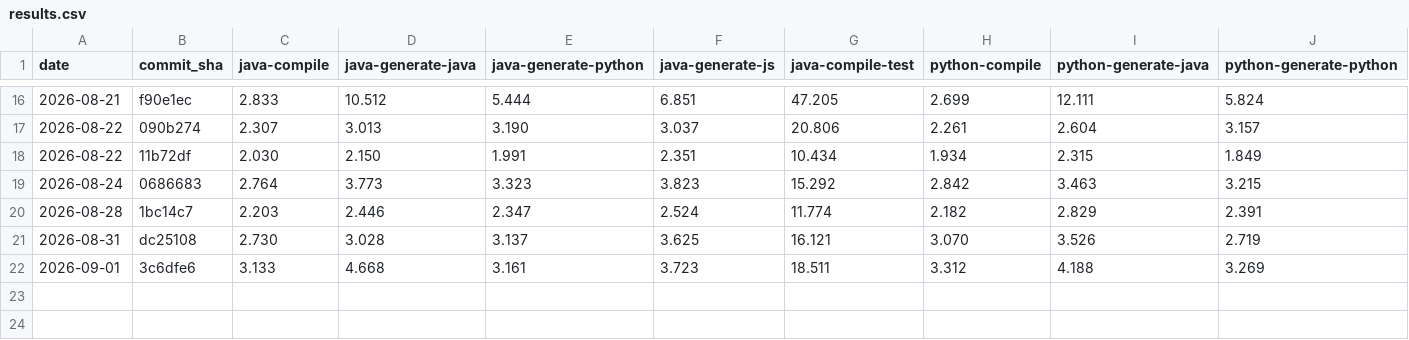
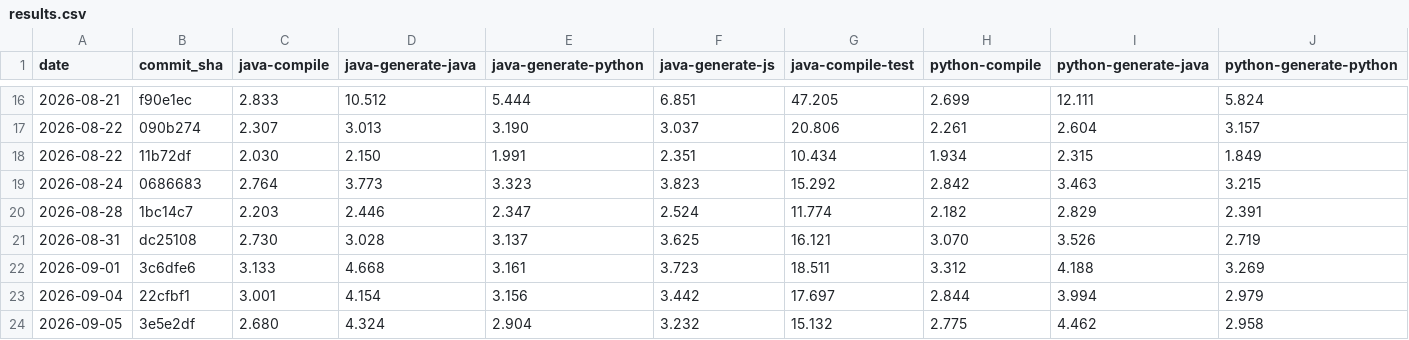
Before and after one commit to magx2/Capybara, a CSV file: performance/results.csv, drawn as a sheet; only a part is shown, gaps mark what is left out; rows hold the shown columns only; the diff names each change by its address in the sheet, - before the commit and + after, or states it on an @@ line.

```diff
--- a/performance/results.csv
+++ b/performance/results.csv
+row 23: 2026-09-04 | 22cfbf1 | 3.001 | 4.154 | 3.156 | 3.442 | 17.697 | 2.844 | 3.994 | 2.979
+row 24: 2026-09-05 | 3e5e2df | 2.680 | 4.324 | 2.904 | 3.232 | 15.132 | 2.775 | 4.462 | 2.958
```
Also changed, not shown: 1 other file.
